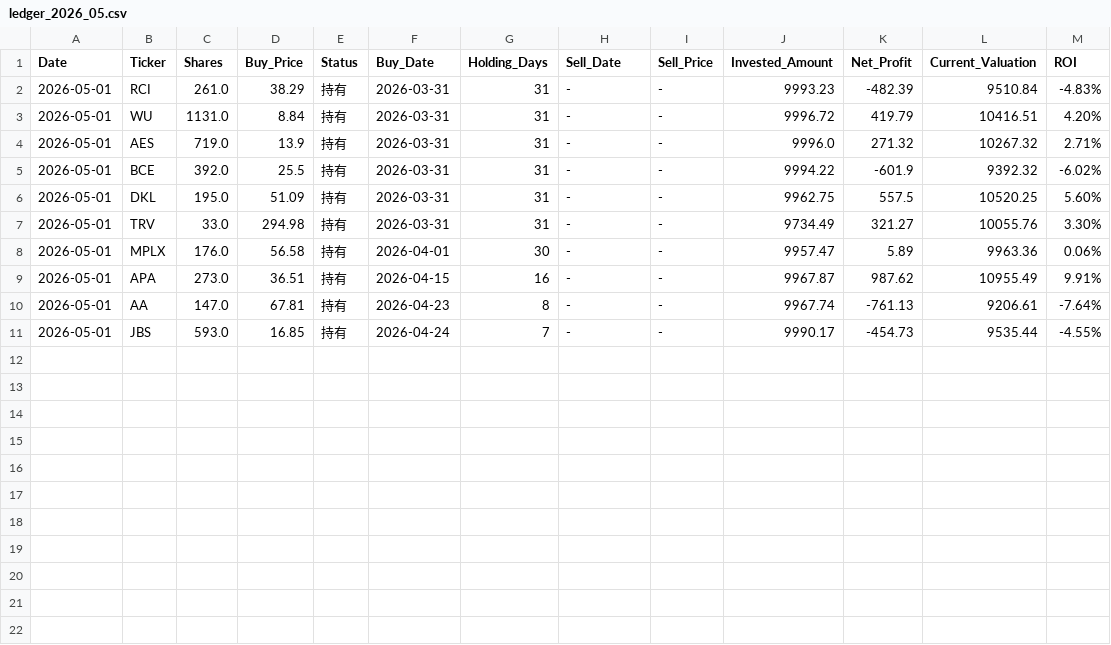
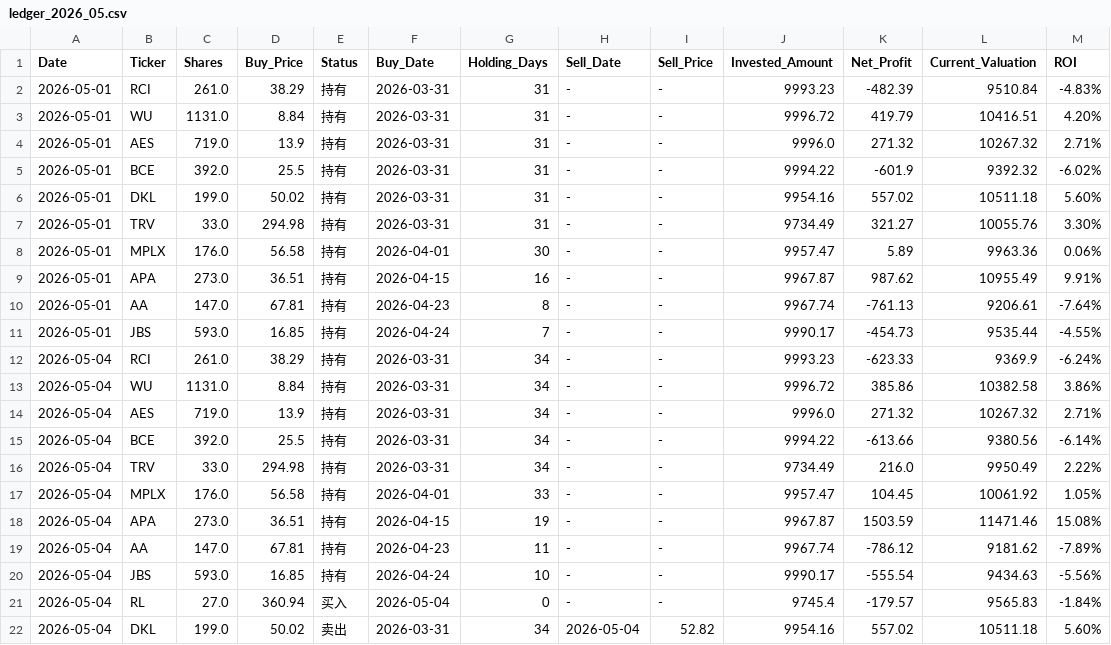
Before and after one commit to RayD-123/micro-quant-simulator, a CSV file: history_database/ledger_2026_05.csv, drawn as a sheet.

```diff
--- a/history_database/ledger_2026_05.csv
+++ b/history_database/ledger_2026_05.csv
@@ -5,3 +5,3 @@
 2026-05-01,BCE,392.0,25.5,持有,2026-03-31,31,-,-,9994.22,-601.9,9392.32,-6.02%
-2026-05-01,DKL,195.0,51.09,持有,2026-03-31,31,-,-,9962.75,557.5,10520.25,5.60%
+2026-05-01,DKL,199.0,50.02,持有,2026-03-31,31,-,-,9954.16,557.02,10511.18,5.60%
 2026-05-01,TRV,33.0,294.98,持有,2026-03-31,31,-,-,9734.49,321.27,10055.76,3.30%
@@ -11 +11,12 @@
 2026-05-01,JBS,593.0,16.85,持有,2026-04-24,7,-,-,9990.17,-454.73,9535.44,-4.55%
+2026-05-04,RCI,261.0,38.29,持有,2026-03-31,34,-,-,9993.23,-623.33,9369.9,-6.24%
+2026-05-04,WU,1131.0,8.84,持有,2026-03-31,34,-,-,9996.72,385.86,10382.58,3.86%
+2026-05-04,AES,719.0,13.9,持有,2026-03-31,34,-,-,9996.0,271.32,10267.32,2.71%
+2026-05-04,BCE,392.0,25.5,持有,2026-03-31,34,-,-,9994.22,-613.66,9380.56,-6.14%
+2026-05-04,TRV,33.0,294.98,持有,2026-03-31,34,-,-,9734.49,216.0,9950.49,2.22%
+2026-05-04,MPLX,176.0,56.58,持有,2026-04-01,33,-,-,9957.47,104.45,10061.92,1.05%
+2026-05-04,APA,273.0,36.51,持有,2026-04-15,19,-,-,9967.87,1503.59,11471.46,15.08%
+2026-05-04,AA,147.0,67.81,持有,2026-04-23,11,-,-,9967.74,-786.12,9181.62,-7.89%
+2026-05-04,JBS,593.0,16.85,持有,2026-04-24,10,-,-,9990.17,-555.54,9434.63,-5.56%
+2026-05-04,RL,27.0,360.94,买入,2026-05-04,0,-,-,9745.4,-179.57,9565.83,-1.84%
+2026-05-04,DKL,199.0,50.02,卖出,2026-03-31,34,2026-05-04,52.82,9954.16,557.02,10511.18,5.60%
```
Also changed, not shown: daily_equity.csv, history_database/ledger_2026_03.csv, 4 other files.
